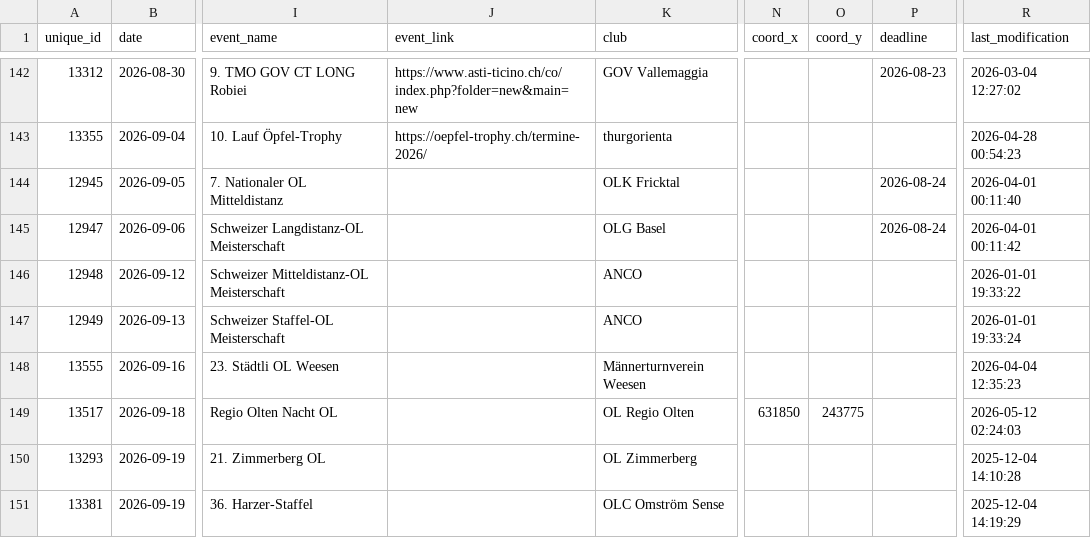
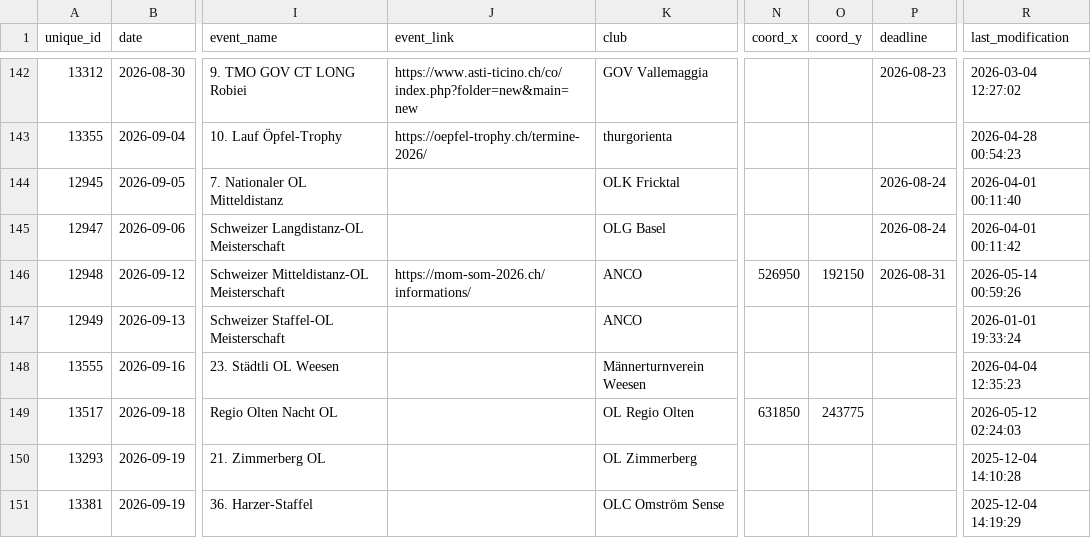
Before and after one commit to fabianHueni/swiss-orienteering-events, a CSV file: public/data/events-2026.csv, drawn as a sheet; only a part is shown, gaps mark what is left out; the diff names each change by its address in the sheet, - before the commit and + after, or states it on an @@ line.

```diff
--- a/public/data/events-2026.csv
+++ b/public/data/events-2026.csv
-J146 (event_link): (empty)
+J146 (event_link): https://mom-som-2026.ch/informations/
-N146 (coord_x): (empty)
+N146 (coord_x): 526950
-O146 (coord_y): (empty)
+O146 (coord_y): 192150
-P146 (deadline): (empty)
+P146 (deadline): 2026-08-31
-R146 (last_modification): 2026-01-01 19:33:22
+R146 (last_modification): 2026-05-14 00:59:26
```
